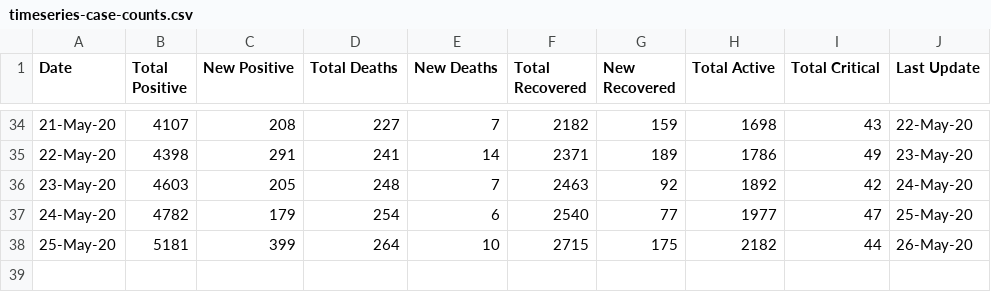
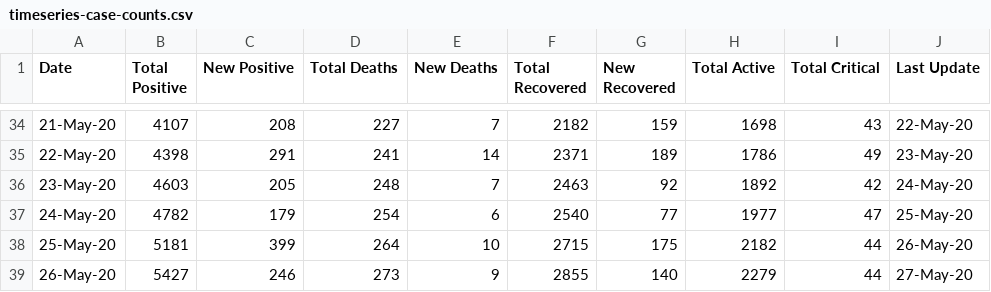
Before and after one commit to omkarmarkad/COVID19-Pune, a CSV file: timeseries-case-counts.csv, drawn as a sheet; only a part is shown, gaps mark what is left out.

Commit message:
Add files via upload

```diff
--- a/timeseries-case-counts.csv
+++ b/timeseries-case-counts.csv
@@ -38 +38,2 @@ Date,Total Positive,New Positive,Total Deaths,New Deaths,Total Recovered,New Rec
 25-May-20,5181,399,264,10,2715,175,2182,44,26-May-20
+26-May-20,5427,246,273,9,2855,140,2279,44,27-May-20
```
